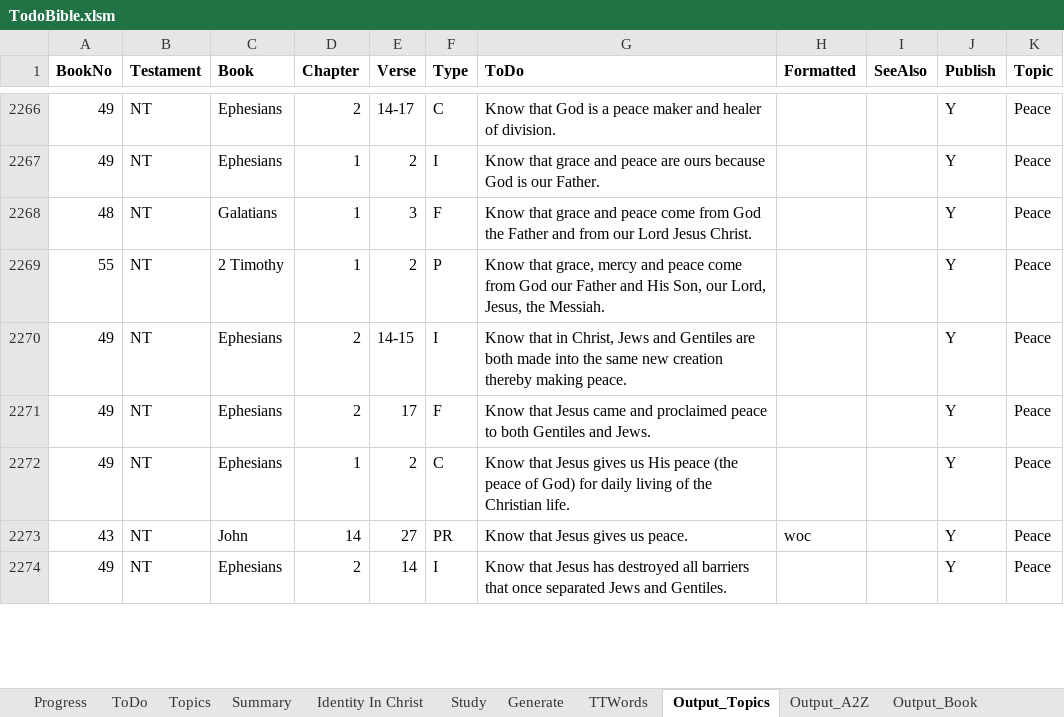
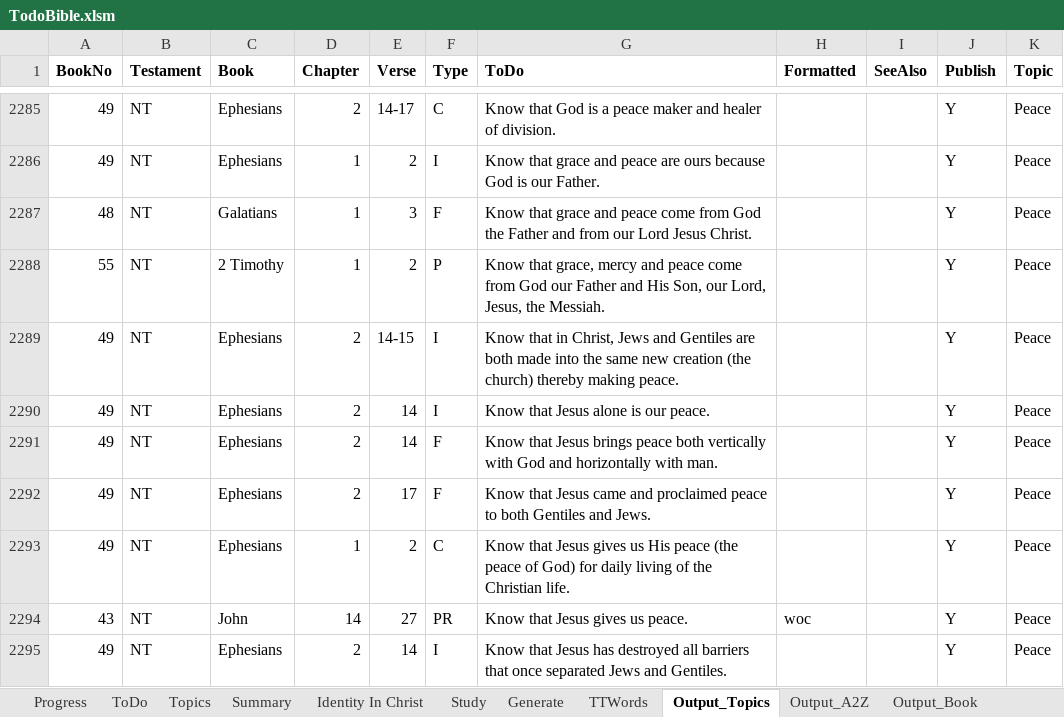
Before and after one commit to simptim1967/todobible, an Excel workbook: TodoBible.xlsm, sheet Output_Topics, drawn as a sheet; only a part is shown, gaps mark what is left out; values as stored, in another font and other column widths than the file's, no borders; addresses are those after the commit; the diff covers the shown part only; the diff names each change by its address in the sheet, - before the commit and + after, or states it on an @@ line.

Commit message:
Added filter by bible book to topic lists

```diff
--- a/TodoBible.xlsm (sheet Output_Topics)
+++ b/TodoBible.xlsm (sheet Output_Topics)
-G2289 (ToDo): …new creation thereby making…
+G2289 (ToDo): …new creation (the church) thereby making…
+row 2290: 49 | NT | Ephesians | 2 | 14 | I | Know that Jesus alone is our peace. |  |  | Y | Peace
+row 2291: 49 | NT | Ephesians | 2 | 14 | F | Know that Jesus brings peace both vertically with God and horizontally with man. |  |  | Y | Peace
```
Also changed, not shown: 33 added rows, 7 removed rows and 7 edited cells elsewhere in this sheet, sheet ToDo, sheet Output_A2Z, sheet Output_Book, sheet Topics, sheet Generate, analysis/index/ephesians.xlsm, 8 other files.
